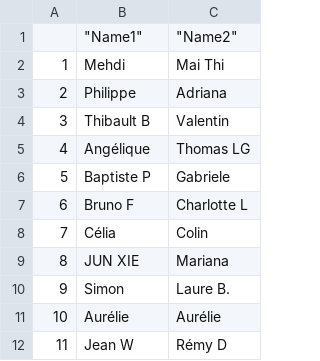
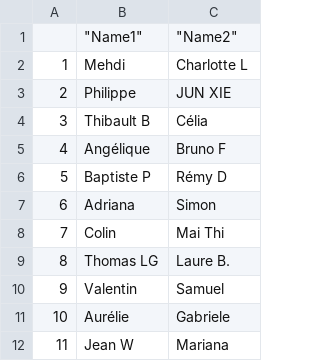
Before and after one commit to sim-jean/open_pingpong_cired, a CSV file: teams2023.csv, drawn as a sheet.

```diff
--- a/teams2023.csv
+++ b/teams2023.csv
@@ -1,12 +1,12 @@
 "","""Name1""","""Name2"""
-"1","Mehdi","Mai Thi"
-"2","Philippe","Adriana"
-"3","Thibault B","Valentin"
-"4","Angélique","Thomas LG"
-"5","Baptiste P","Gabriele"
-"6","Bruno F","Charlotte L"
-"7","Célia","Colin"
-"8","JUN XIE","Mariana"
-"9","Simon ","Laure B."
-"10","Aurélie","Aurélie"
-"11","Jean W","Rémy D"
+"1","Mehdi","Charlotte L"
+"2","Philippe","JUN XIE"
+"3","Thibault B","Célia"
+"4","Angélique","Bruno F"
+"5","Baptiste P","Rémy D"
+"6","Adriana","Simon "
+"7","Colin","Mai Thi"
+"8","Thomas LG","Laure B."
+"9","Valentin","Samuel"
+"10","Aurélie","Gabriele"
+"11","Jean W","Mariana"
```
Also changed, not shown: 3 other files.
